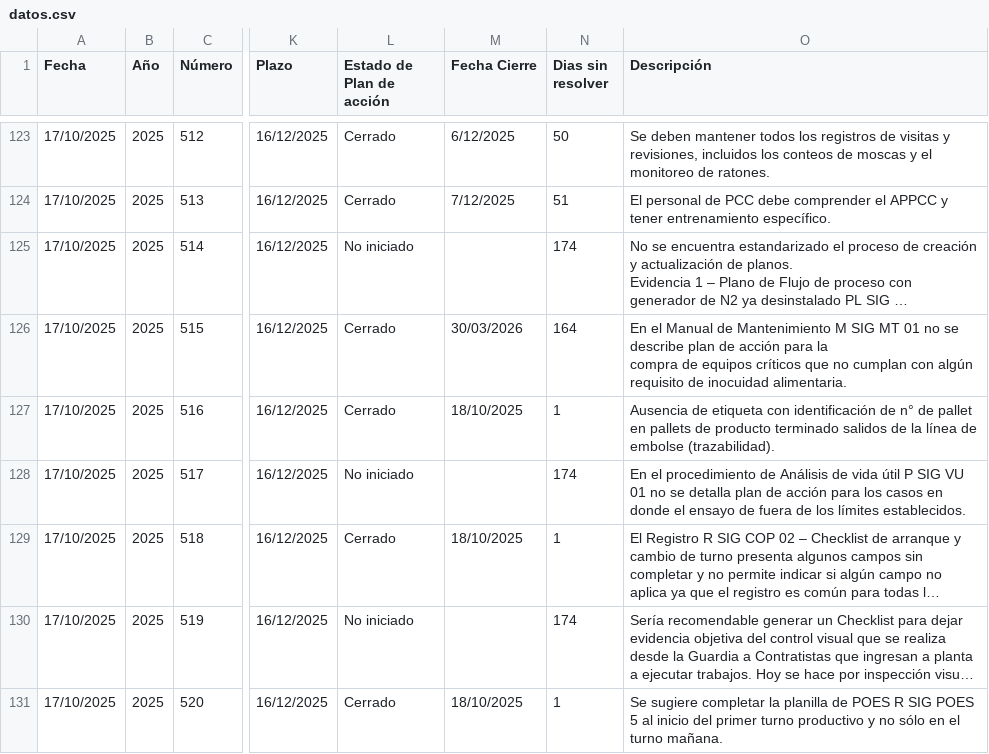
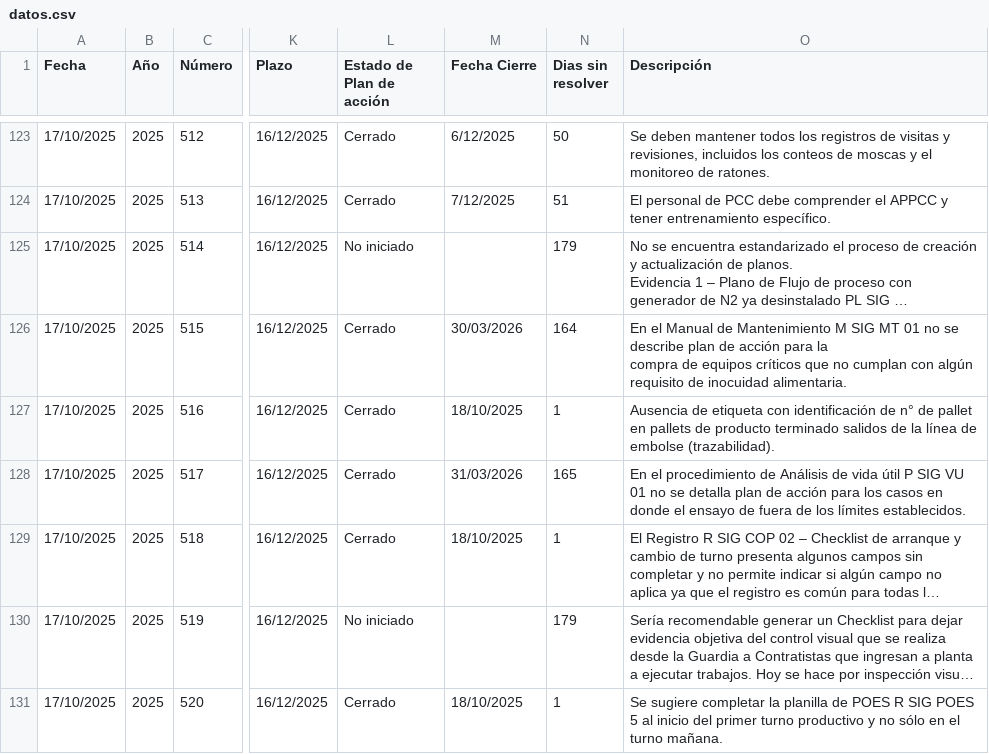
Before and after one commit to rgutierrez-ADG/seguimientos, a CSV file: datos.csv, drawn as a sheet; only a part is shown, gaps mark what is left out; long unchanged cells end in …; the diff covers the shown part only; the diff names each change by its address in the sheet, - before the commit and + after, or states it on an @@ line.

Commit message:
Update datos.csv

```diff
--- a/datos.csv
+++ b/datos.csv
-N125 (Dias sin resolver): 174
+N125 (Dias sin resolver): 179
-L128 (Estado de Plan de acción): No iniciado
+L128 (Estado de Plan de acción): Cerrado
-M128 (Fecha Cierre): (empty)
+M128 (Fecha Cierre): 31/03/2026
-N128 (Dias sin resolver): 174
+N128 (Dias sin resolver): 165
-N130 (Dias sin resolver): 174
+N130 (Dias sin resolver): 179
```
Also changed, not shown: 1 removed row and 97 edited cells elsewhere in this file.
